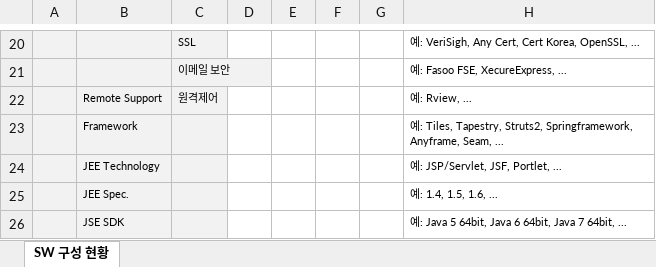
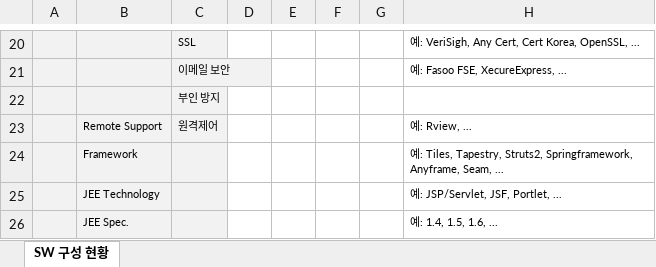
Before and after one commit to kwbaek/codelabor, an Excel workbook: documentation/template/4 아키텍처 정의/1 아키텍처 분석/software-list.xlsx, sheet SW 구성 현황, drawn as a sheet; only a part is shown, gaps mark what is left out; the shorter side is filled out with more unchanged rows; values as stored, in another font and other column widths than the file's, no borders; the diff names each change by its address in the sheet, - before the commit and + after, or states it on an @@ line.

```diff
--- a/documentation/template/4 아키텍처 정의/1 아키텍처 분석/software-list.xlsx (sheet SW 구성 현황)
+++ b/documentation/template/4 아키텍처 정의/1 아키텍처 분석/software-list.xlsx (sheet SW 구성 현황)
+row 22:  |  | 부인 방지
```
